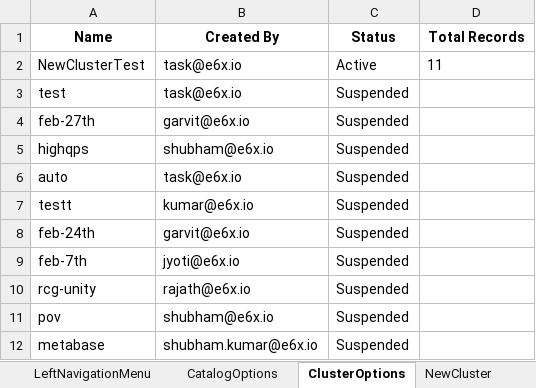
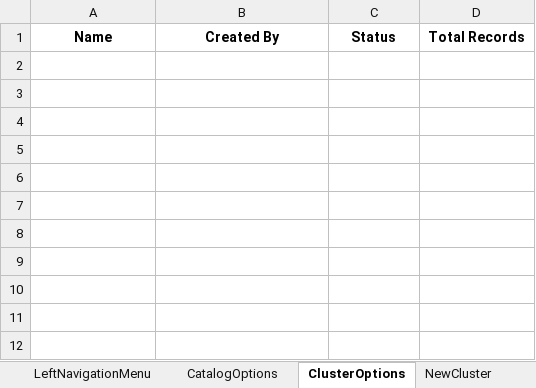
Before and after one commit to Keerthiga3885/e6data_AutomationTest, an Excel workbook: test-output/e6dataTestOutput.xlsx, sheet ClusterOptions, drawn as a sheet; values as stored, in another font and other column widths than the file's, no borders; the diff names each change by its address in the sheet, - before the commit and + after, or states it on an @@ line.

```diff
--- a/test-output/e6dataTestOutput.xlsx (sheet ClusterOptions)
+++ b/test-output/e6dataTestOutput.xlsx (sheet ClusterOptions)
-row 2: NewClusterTest | task@e6x.io | Active | 11
-row 3: test | task@e6x.io | Suspended
-row 4: feb-27th | garvit@e6x.io | Suspended
-row 5: highqps | shubham@e6x.io | Suspended
-row 6: auto | task@e6x.io | Suspended
-row 7: testt | kumar@e6x.io | Suspended
-row 8: feb-24th | garvit@e6x.io | Suspended
-row 9: feb-7th | jyoti@e6x.io | Suspended
-row 10: rcg-unity | rajath@e6x.io | Suspended
-row 11: pov | shubham@e6x.io | Suspended
-row 12: metabase | shubham.kumar@e6x.io | Suspended
```
Also changed, not shown: sheet CatalogOptions, sheet LeftNavigationMenu, 10 other files.
